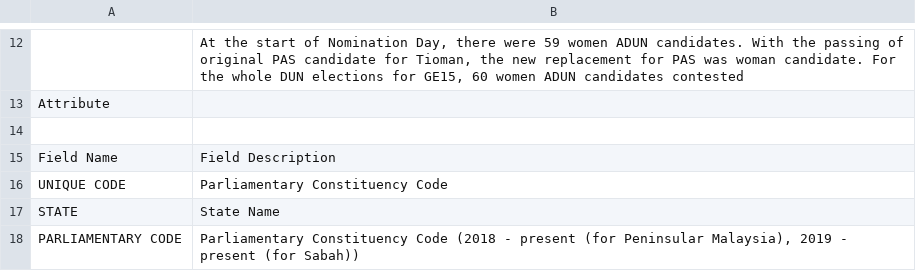
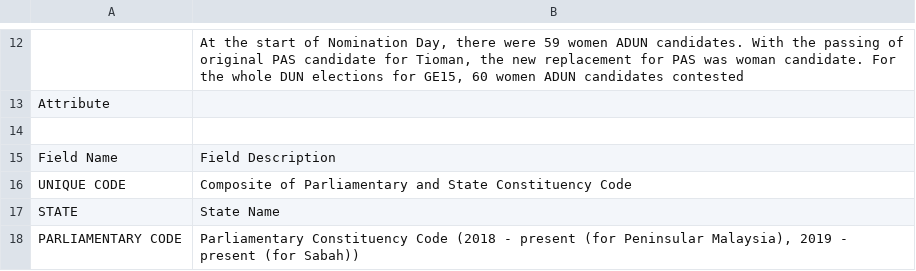
Before and after one commit to TindakMalaysia/GE15-Dataset-ARCHIVED-, a CSV file: MALAYSIA_GE15_DUN_ELECTION_RESULTS_METADATA_v27122022.csv, drawn as a sheet; only a part is shown, gaps mark what is left out.

Commit message:
Add files via upload

```diff
--- a/MALAYSIA_GE15_DUN_ELECTION_RESULTS_METADATA_v27122022.csv
+++ b/MALAYSIA_GE15_DUN_ELECTION_RESULTS_METADATA_v27122022.csv
@@ -15,3 +15,3 @@ Attribute,
 Field Name,Field Description
-UNIQUE CODE,Parliamentary Constituency Code
+UNIQUE CODE,Composite of Parliamentary and State Constituency Code
 STATE,State Name
```
